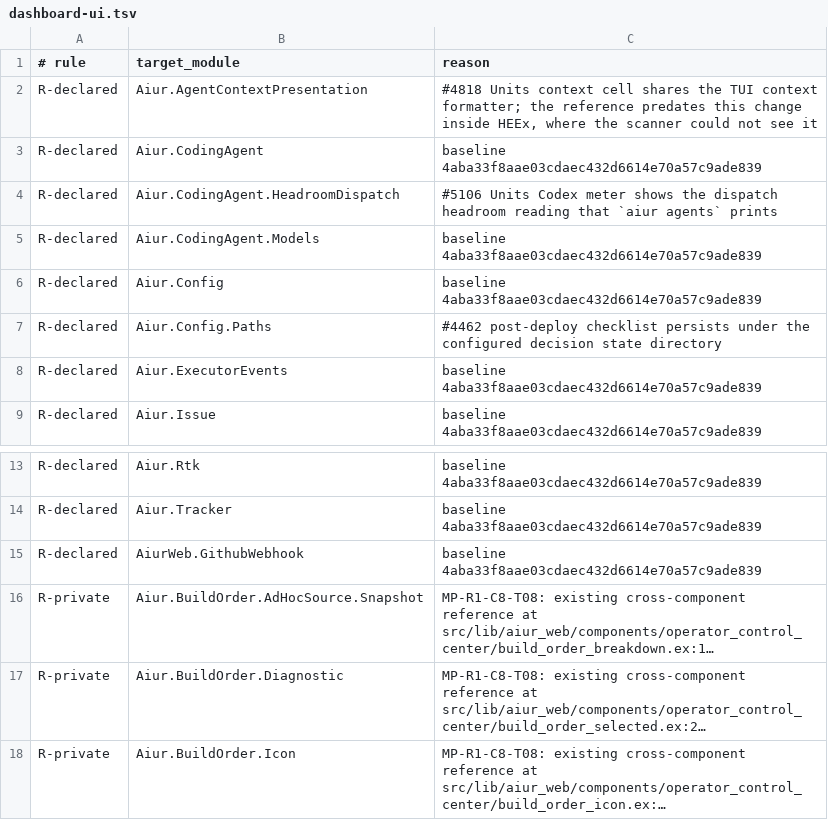
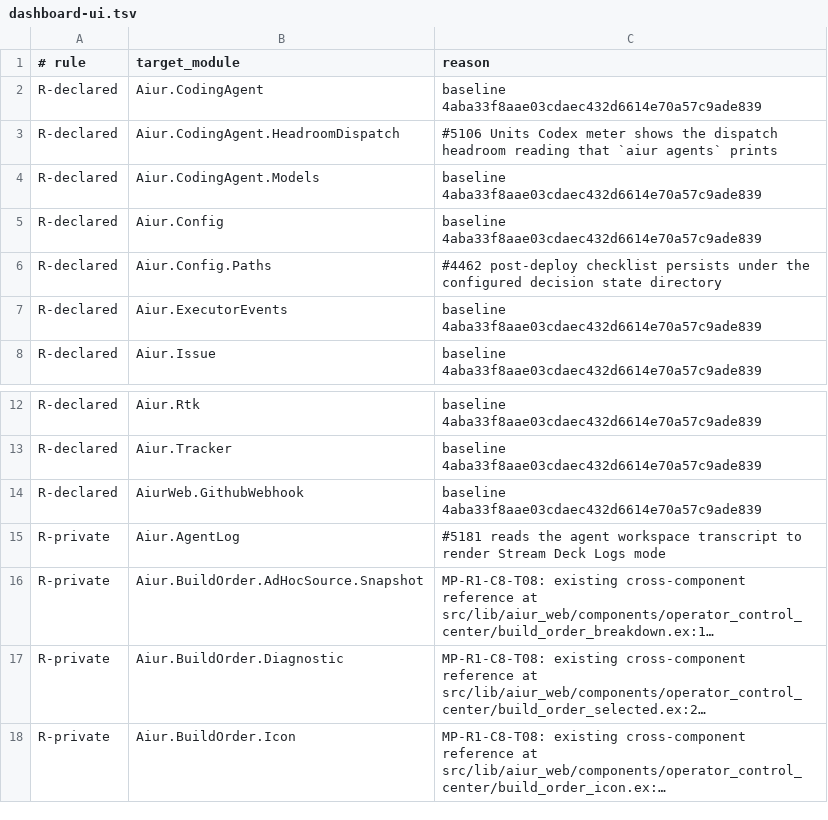
Before and after one commit to Nitjsefnie-OSC/aiur, a TSV file: scripts/components/allowlist/dashboard-ui.tsv, drawn as a sheet; only a part is shown, gaps mark what is left out; long unchanged cells end in …; removed rows and columns are numbered as before the commit, all else as after; the diff names each change by its address in the sheet, - before the commit and + after, or states it on an @@ line.

Commit message:
Allow dashboard transcript access

```diff
--- a/scripts/components/allowlist/dashboard-ui.tsv
+++ b/scripts/components/allowlist/dashboard-ui.tsv
-row 2: R-declared | Aiur.AgentContextPresentation | #4818 Units context cell shares the TUI context formatter; the reference predates this change inside HEEx, where the scanner could not see it
+row 15: R-private | Aiur.AgentLog | #5181 reads the agent workspace transcript to render Stream Deck Logs mode
```
